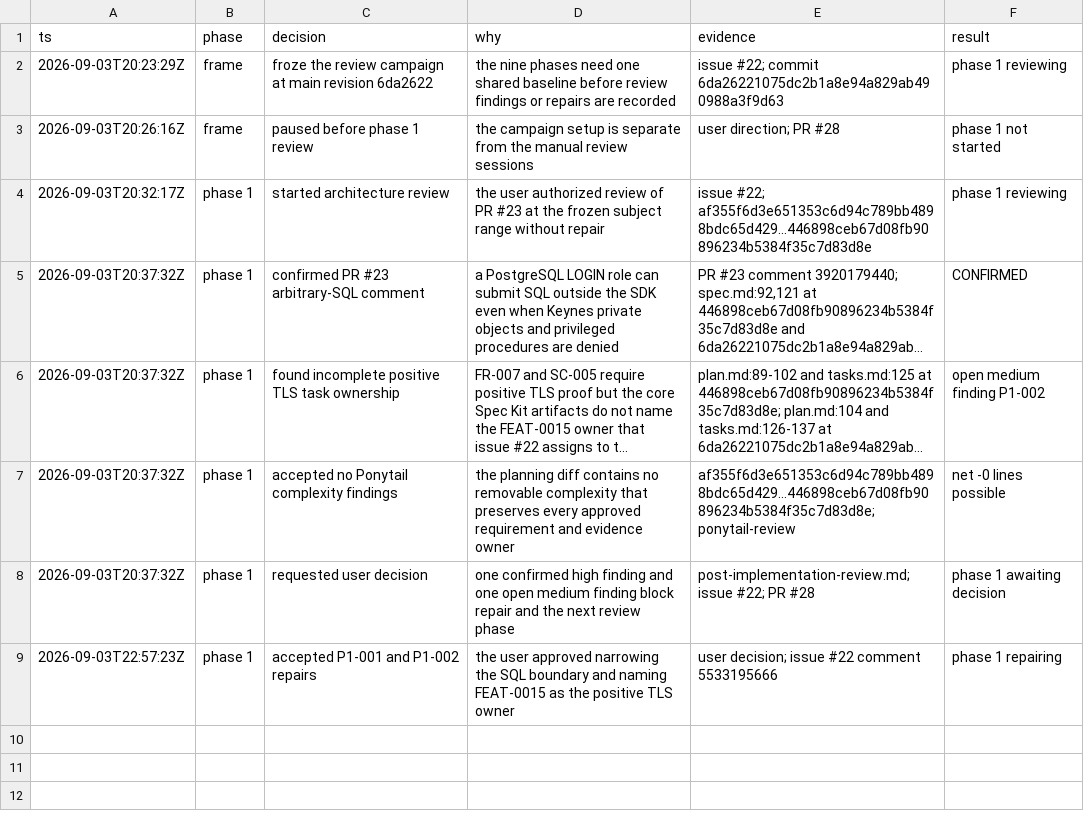
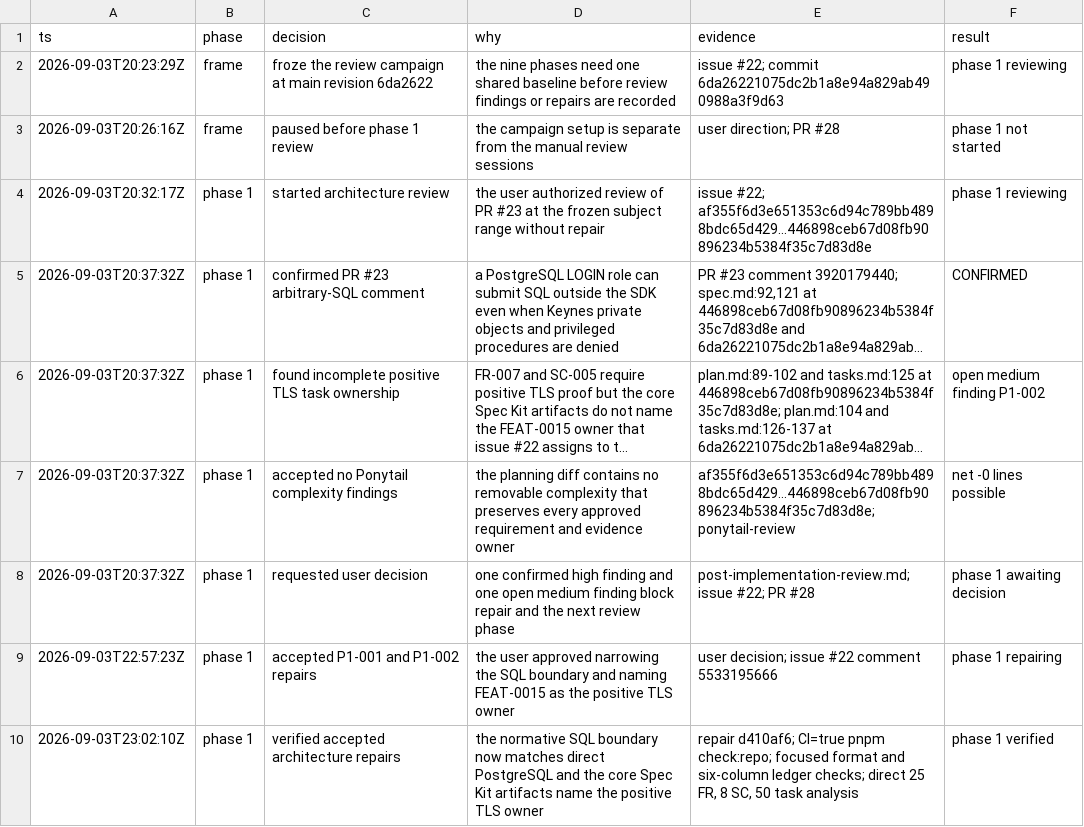
Before and after one commit to keynes-dev/keynes, a TSV file: docs/features/0013-remote-sdk-public-service/evidence/review-decisions.tsv, drawn as a sheet; long unchanged cells end in ….

Commit message:
docs: verify phase 1 architecture repair

```diff
--- a/docs/features/0013-remote-sdk-public-service/evidence/review-decisions.tsv
+++ b/docs/features/0013-remote-sdk-public-service/evidence/review-decisions.tsv
@@ -9 +9,2 @@ ts	phase	decision	why	evidence	result
 2026-09-03T22:57:23Z	phase 1	accepted P1-001 and P1-002 repairs	the user approved narrowing the SQL boundary and naming FEAT-0015 as the positive TLS owner	user decision; issue #22 comment 5533195666	phase 1 repairing
+2026-09-03T23:02:10Z	phase 1	verified accepted architecture repairs	the normative SQL boundary now matches direct PostgreSQL and the core Spec Kit artifacts name the positive TLS owner	repair d410af6; CI=true pnpm check:repo; focused format and six-column ledger checks; direct 25 FR, 8 SC, 50 task analysis	phase 1 verified
```
Also changed, not shown: 1 other file.
